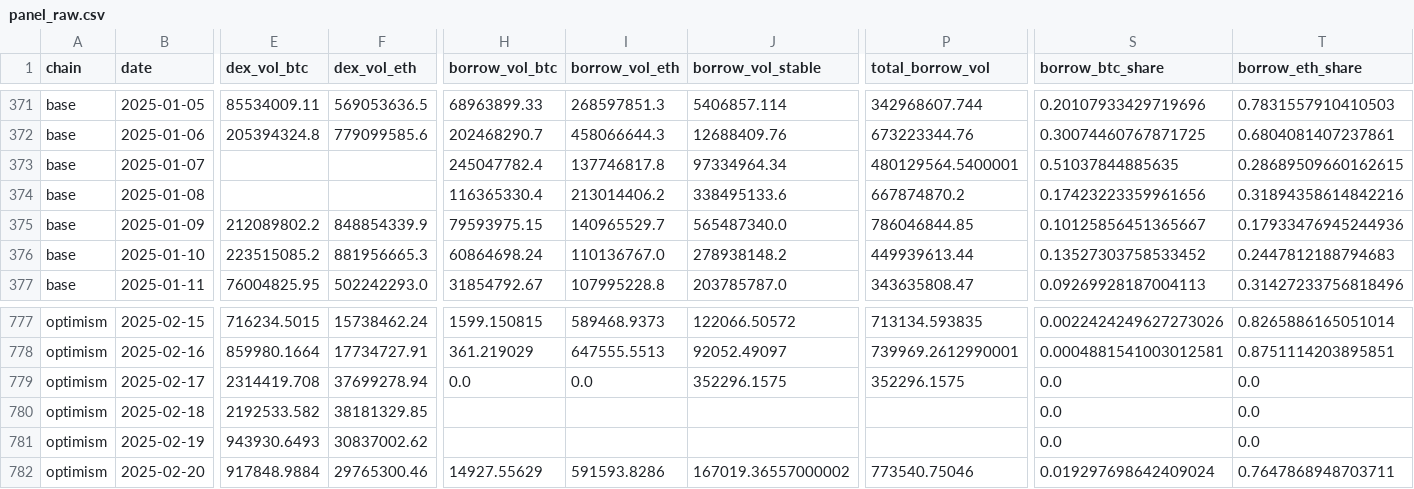
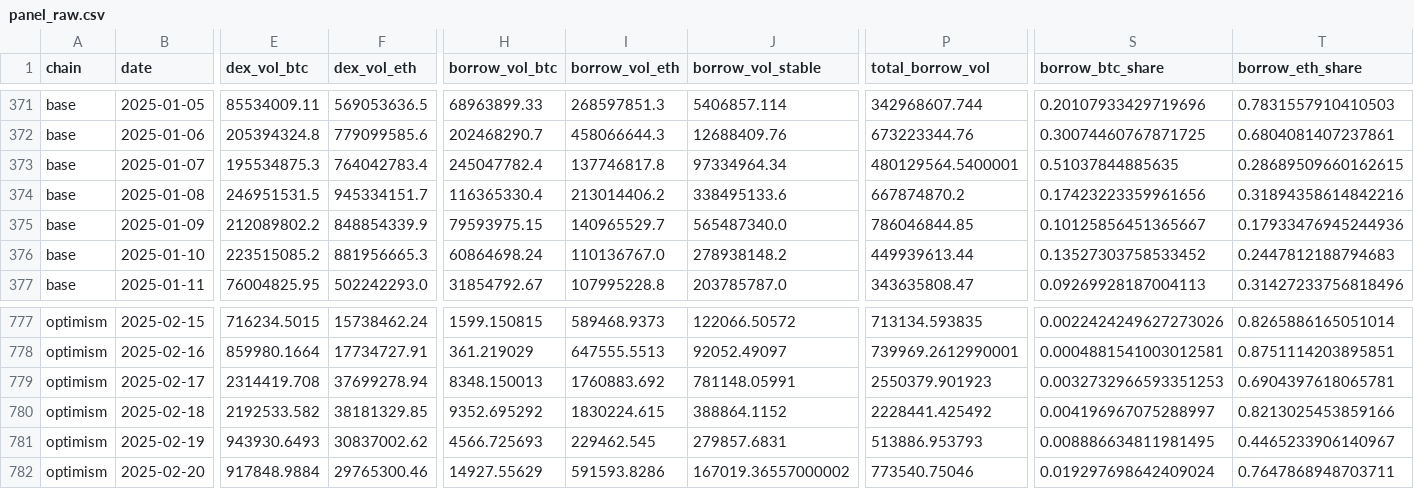
Before and after one commit to charliemarketplace/revenue-tvl-study, a CSV file: data/processed/panel_raw.csv, drawn as a sheet; only a part is shown, gaps mark what is left out; the diff covers the shown part only; the diff names each change by its address in the sheet, - before the commit and + after, or states it on an @@ line.

```diff
--- a/data/processed/panel_raw.csv
+++ b/data/processed/panel_raw.csv
-E373 (dex_vol_btc): (empty)
+E373 (dex_vol_btc): 195534875.3
-F373 (dex_vol_eth): (empty)
+F373 (dex_vol_eth): 764042783.4
-E374 (dex_vol_btc): (empty)
+E374 (dex_vol_btc): 246951531.5
-F374 (dex_vol_eth): (empty)
+F374 (dex_vol_eth): 945334151.7
-H779 (borrow_vol_btc): 0.0
+H779 (borrow_vol_btc): 8348.150013
-I779 (borrow_vol_eth): 0.0
+I779 (borrow_vol_eth): 1760883.692
-J779 (borrow_vol_stable): 352296.1575
+J779 (borrow_vol_stable): 781148.05991
-P779 (total_borrow_vol): 352296.1575
+P779 (total_borrow_vol): 2550379.901923
-S779 (borrow_btc_share): 0.0
+S779 (borrow_btc_share): 0.0032732966593351253
-T779 (borrow_eth_share): 0.0
+T779 (borrow_eth_share): 0.6904397618065781
-H780 (borrow_vol_btc): (empty)
+H780 (borrow_vol_btc): 9352.695292
-I780 (borrow_vol_eth): (empty)
+I780 (borrow_vol_eth): 1830224.615
-J780 (borrow_vol_stable): (empty)
+J780 (borrow_vol_stable): 388864.1152
-P780 (total_borrow_vol): (empty)
+P780 (total_borrow_vol): 2228441.425492
-S780 (borrow_btc_share): 0.0
+S780 (borrow_btc_share): 0.004196967075288997
-T780 (borrow_eth_share): 0.0
+T780 (borrow_eth_share): 0.8213025453859166
-H781 (borrow_vol_btc): (empty)
+H781 (borrow_vol_btc): 4566.725693
-I781 (borrow_vol_eth): (empty)
+I781 (borrow_vol_eth): 229462.545
-J781 (borrow_vol_stable): (empty)
+J781 (borrow_vol_stable): 279857.6831
-P781 (total_borrow_vol): (empty)
+P781 (total_borrow_vol): 513886.953793
-S781 (borrow_btc_share): 0.0
+S781 (borrow_btc_share): 0.008886634811981495
-T781 (borrow_eth_share): 0.0
+T781 (borrow_eth_share): 0.4465233906140967
```
Also changed, not shown: 102 edited cells elsewhere in this file, data/processed/panel_model_ready.csv.
